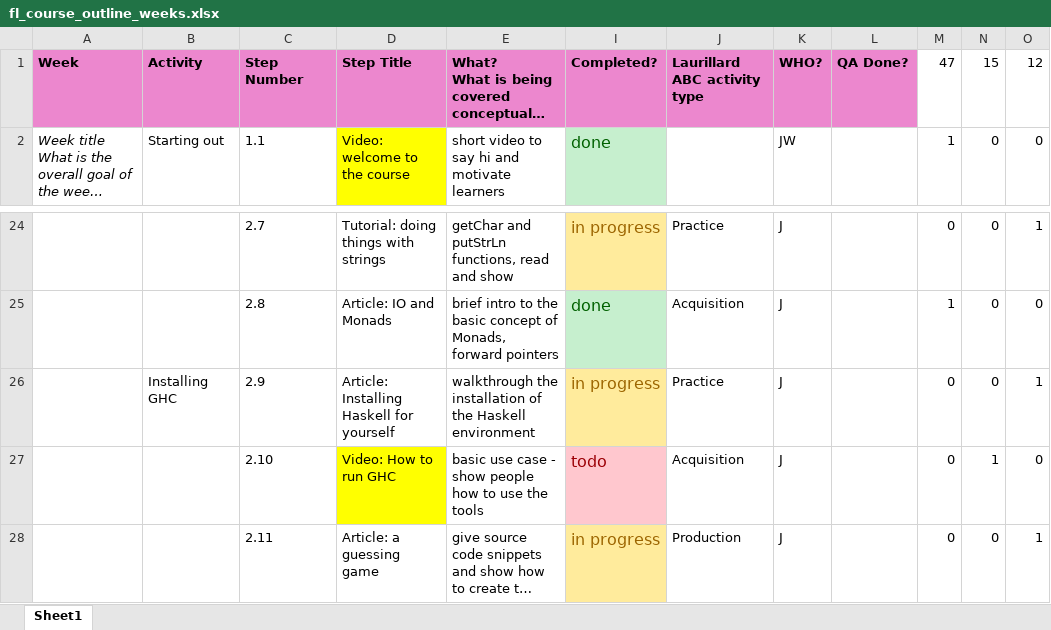
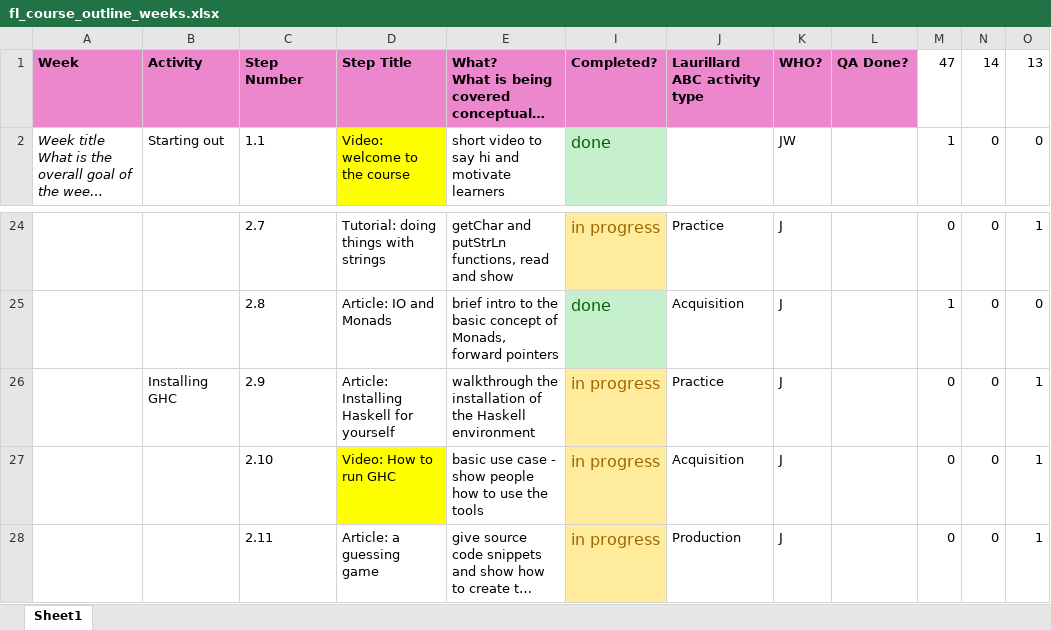
Before and after one commit to wimvanderbauwhede/HaskellMOOC, an Excel workbook: fl_course_outline_weeks.xlsx, sheet Sheet1, drawn as a sheet; only a part is shown, gaps mark what is left out; long unchanged cells end in …; values as stored, in another font and other column widths than the file's, no borders; the diff names each change by its address in the sheet, - before the commit and + after, or states it on an @@ line.

Commit message:
updated status tracker

```diff
--- a/fl_course_outline_weeks.xlsx (sheet Sheet1)
+++ b/fl_course_outline_weeks.xlsx (sheet Sheet1)
-N1: 15
+N1: 14
-O1: 12
+O1: 13
-I27: todo
+I27: in progress
@@ I27 fill: #FFC7CE → #FFEB9C, text colour: #9C0006 → #9C6500 @@
-N27: 1
+N27: 0
-O27: 0
+O27: 1
```
